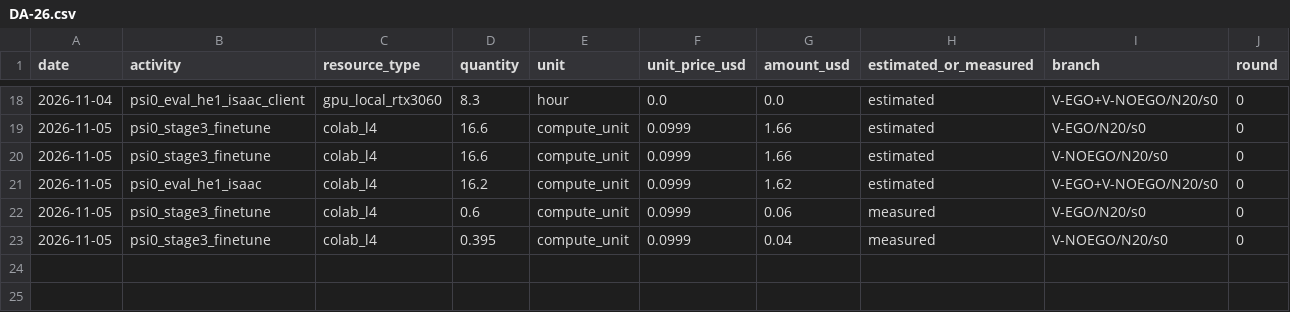
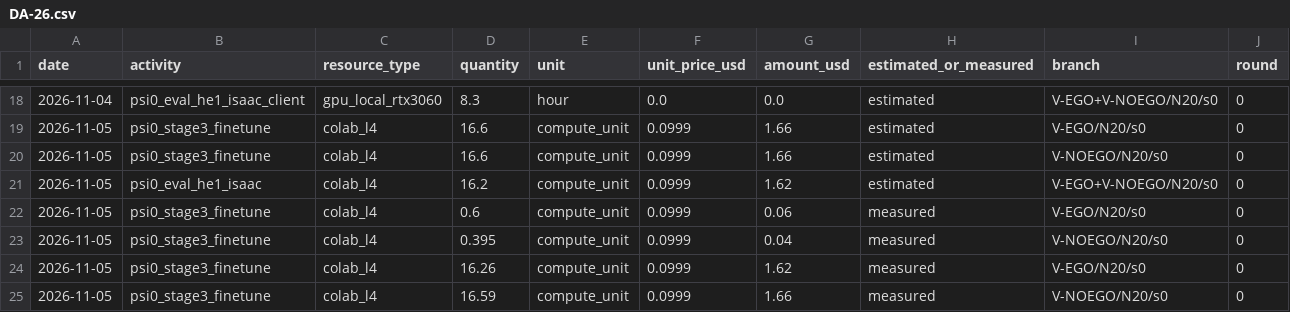
Before and after one commit to hiwe0305/denso-challenge, a CSV file: docs/g0/ledger/DA-26.csv, drawn as a sheet; only a part is shown, gaps mark what is left out; rows hold the shown columns only; the diff names each change by its address in the sheet, - before the commit and + after, or states it on an @@ line.

```diff
--- a/docs/g0/ledger/DA-26.csv
+++ b/docs/g0/ledger/DA-26.csv
+row 24: 2026-11-05 | psi0_stage3_finetune | colab_l4 | 16.26 | compute_unit | 0.0999 | 1.62 | measured | V-EGO/N20/s0 | 0
+row 25: 2026-11-05 | psi0_stage3_finetune | colab_l4 | 16.59 | compute_unit | 0.0999 | 1.66 | measured | V-NOEGO/N20/s0 | 0
```
